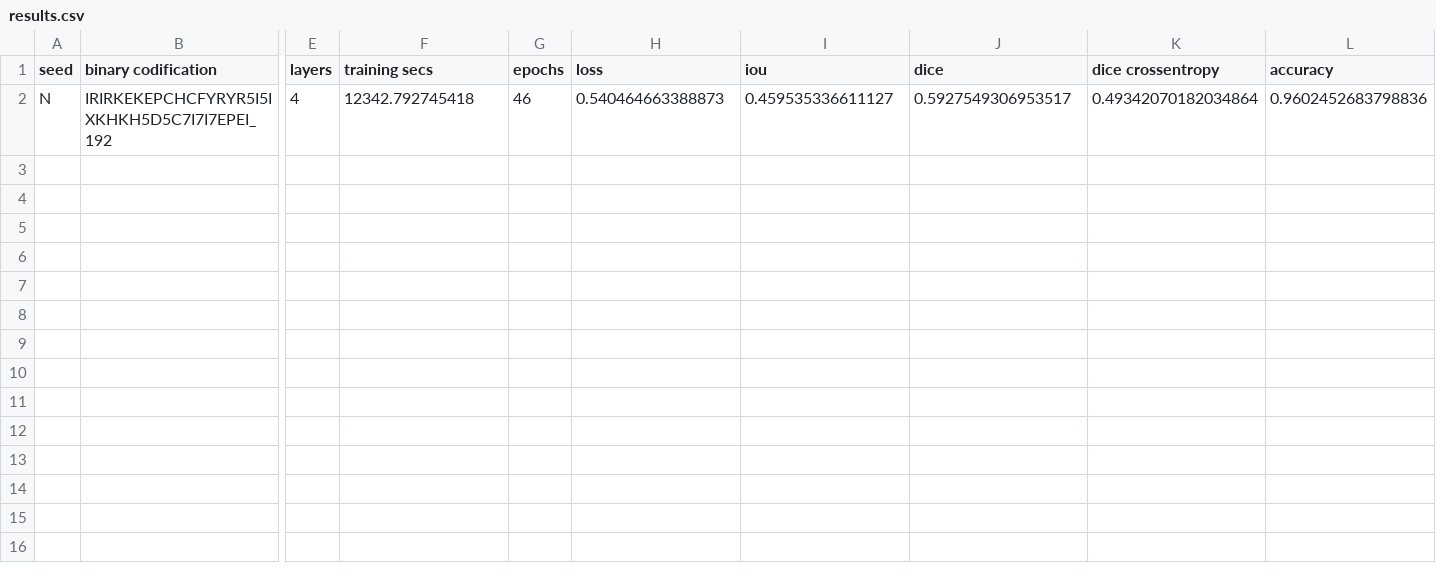
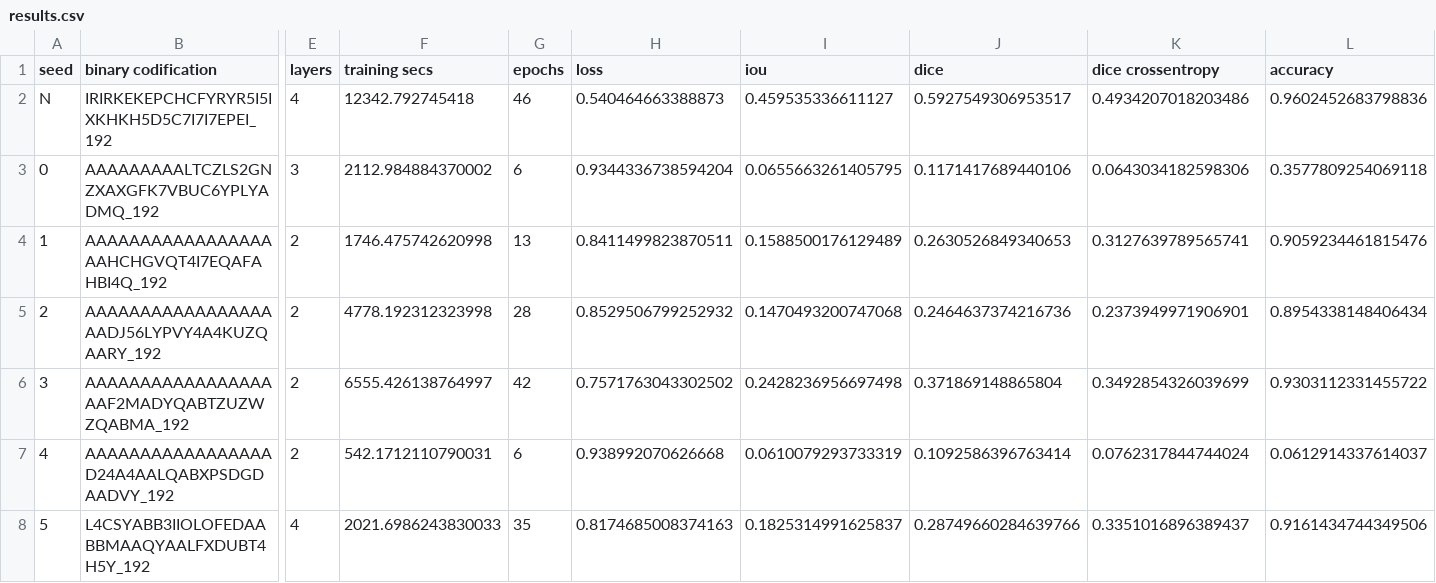
Before and after one commit to TT-NAS/NAS, a CSV file: results/results.csv, drawn as a sheet; only a part is shown, gaps mark what is left out; rows hold the shown columns only; the diff names each change by its address in the sheet, - before the commit and + after, or states it on an @@ line.

```diff
--- a/results/results.csv
+++ b/results/results.csv
-K2 (dice crossentropy): 0.49342070182034864
+K2 (dice crossentropy): 0.4934207018203486
+row 3: 0 | AAAAAAAAALTCZLS2GNZXAXGFK7VBUC6YPLYADMQ_192 | 3 | 2112.984884370002 | 6 | 0.9344336738594204 | 0.0655663261405795 | 0.1171417689440106 | 0.0643034182598306 | 0.3577809254069118
+row 4: 1 | AAAAAAAAAAAAAAAAAAAHCHGVQT4I7EQAFAHBI4Q_192 | 2 | 1746.475742620998 | 13 | 0.8411499823870511 | 0.1588500176129489 | 0.2630526849340653 | 0.3127639789565741 | 0.9059234461815476
+row 5: 2 | AAAAAAAAAAAAAAAAAAADJ56LYPVY4A4KUZQAARY_192 | 2 | 4778.192312323998 | 28 | 0.8529506799252932 | 0.1470493200747068 | 0.2464637374216736 | 0.2373949971906901 | 0.8954338148406434
+row 6: 3 | AAAAAAAAAAAAAAAAAAAF2MADYQABTZUZWZQABMA_192 | 2 | 6555.426138764997 | 42 | 0.7571763043302502 | 0.2428236956697498 | 0.371869148865804 | 0.3492854326039699 | 0.9303112331455722
+row 7: 4 | AAAAAAAAAAAAAAAAAD24A4AALQABXPSDGDAADVY_192 | 2 | 542.1712110790031 | 6 | 0.938992070626668 | 0.0610079293733319 | 0.1092586396763414 | 0.0762317844744024 | 0.0612914337614037
+row 8: 5 | L4CSYABB3IIOLOFEDAABBMAAQYAALFXDUBT4H5Y_192 | 4 | 2021.6986243830033 | 35 | 0.8174685008374163 | 0.1825314991625837 | 0.28749660284639766 | 0.3351016896389437 | 0.9161434744349506
```
Also changed, not shown: 31 other files.
